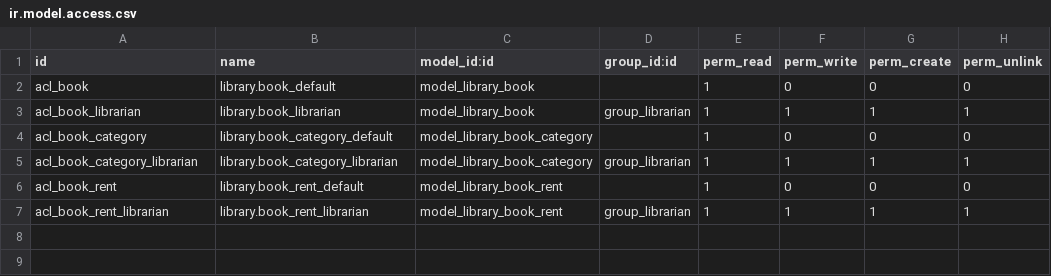
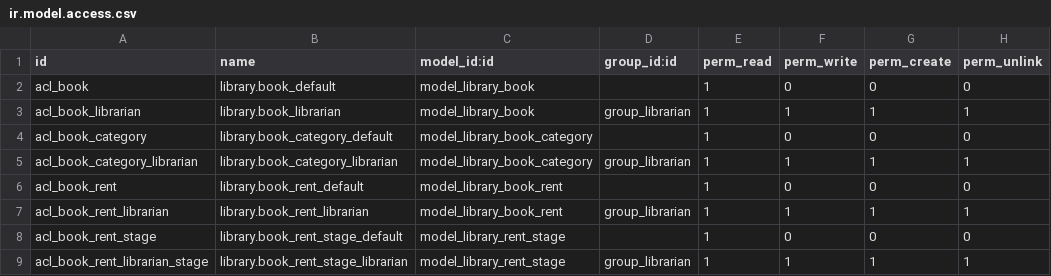
Before and after one commit to ecosoft-odoo/training, a CSV file: my_library/security/ir.model.access.csv, drawn as a sheet; the diff names each change by its address in the sheet, - before the commit and + after, or states it on an @@ line.

```diff
--- a/my_library/security/ir.model.access.csv
+++ b/my_library/security/ir.model.access.csv
+row 8: acl_book_rent_stage | library.book_rent_stage_default | model_library_rent_stage |  | 1 | 0 | 0 | 0
+row 9: acl_book_rent_librarian_stage | library.book_rent_stage_librarian | model_library_rent_stage | group_librarian | 1 | 1 | 1 | 1
```
Also changed, not shown: 4 other files.
